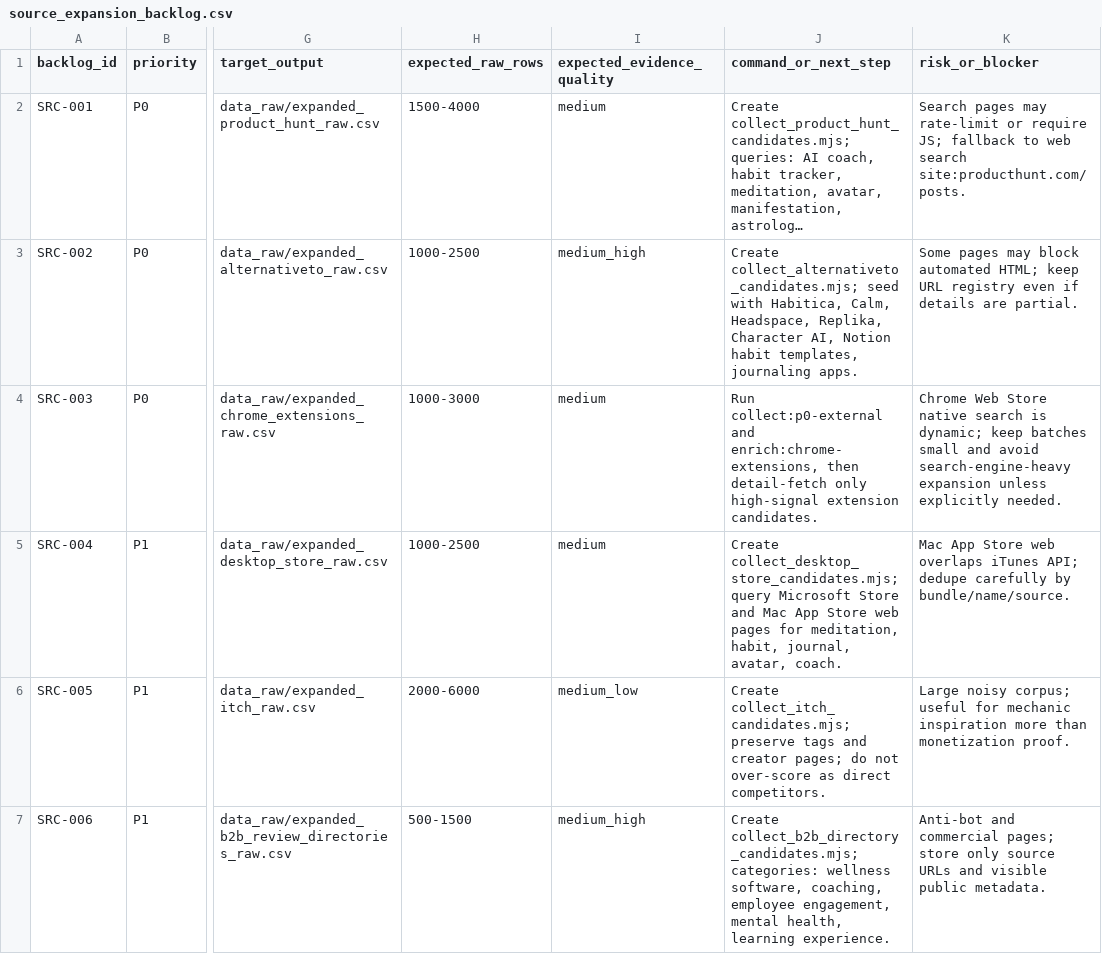
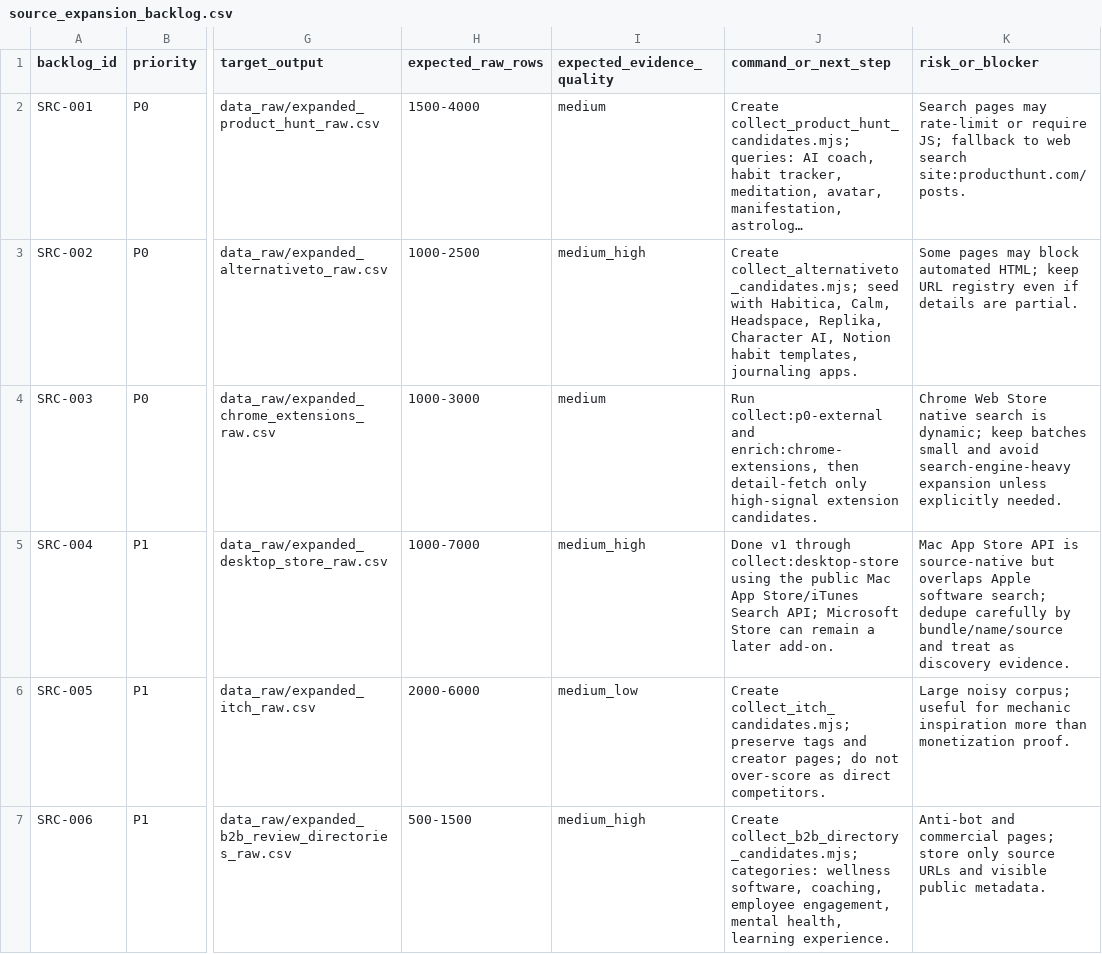
Before and after one commit to kirbudilov01/alina-research, a CSV file: data_processed/source_expansion_backlog.csv, drawn as a sheet; only a part is shown, gaps mark what is left out; long unchanged cells end in …; the diff names each change by its address in the sheet, - before the commit and + after, or states it on an @@ line.

```diff
--- a/data_processed/source_expansion_backlog.csv
+++ b/data_processed/source_expansion_backlog.csv
-H5 (expected_raw_rows): 1000-2500
+H5 (expected_raw_rows): 1000-7000
-I5 (expected_evidence_quality): medium
+I5 (expected_evidence_quality): medium_high
-J5 (command_or_next_step): Create collect_desktop_store_candidates.mjs; query Microsoft Store and Mac App Store web pages for meditation, habit, journal, avatar, coach.
+J5 (command_or_next_step): Done v1 through collect:desktop-store using the public Mac App Store/iTunes Search API; Microsoft Store can remain a later add-on.
-K5 (risk_or_blocker): …App Store web overlaps iTunes API; dedupe carefully by bundle/name/source.
+K5 (risk_or_blocker): …App Store API is source-native but overlaps Apple software search; dedupe carefully by bundle/name/source and treat as discovery evidence.
```
Also changed, not shown: data_processed/evidence_artifact_manifest.csv, data_processed/evidence_claim_register.csv, 22 other files.
